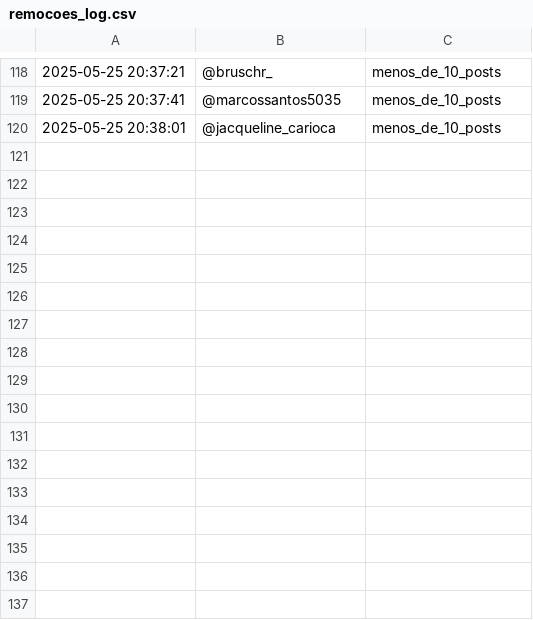
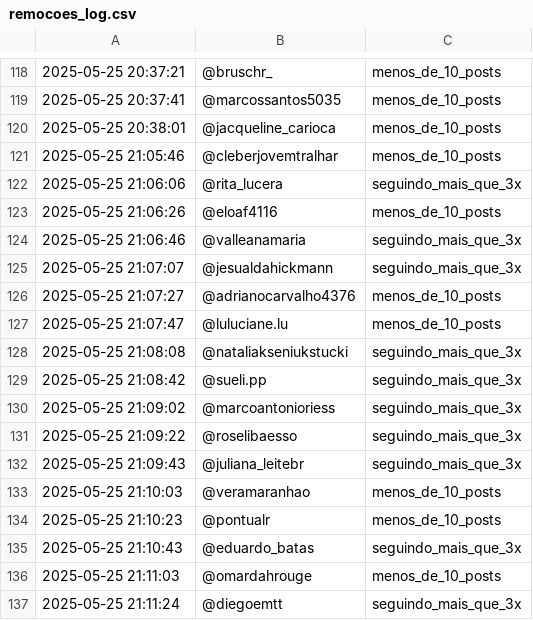
Before and after one commit to gugahb/insta_cleaner, a CSV file: app/remocoes_log.csv, drawn as a sheet; only a part is shown, gaps mark what is left out.

```diff
--- a/app/remocoes_log.csv
+++ b/app/remocoes_log.csv
@@ -120 +120,18 @@
 2025-05-25 20:38:01,@jacqueline_carioca,menos_de_10_posts
+2025-05-25 21:05:46,@cleberjovemtralhar,menos_de_10_posts
+2025-05-25 21:06:06,@rita_lucera,seguindo_mais_que_3x
+2025-05-25 21:06:26,@eloaf4116,menos_de_10_posts
+2025-05-25 21:06:46,@valleanamaria,seguindo_mais_que_3x
+2025-05-25 21:07:07,@jesualdahickmann,seguindo_mais_que_3x
+2025-05-25 21:07:27,@adrianocarvalho4376,menos_de_10_posts
+2025-05-25 21:07:47,@luluciane.lu,menos_de_10_posts
+2025-05-25 21:08:08,@nataliakseniukstucki,seguindo_mais_que_3x
+2025-05-25 21:08:42,@sueli.pp,seguindo_mais_que_3x
+2025-05-25 21:09:02,@marcoantonioriess,seguindo_mais_que_3x
+2025-05-25 21:09:22,@roselibaesso,seguindo_mais_que_3x
+2025-05-25 21:09:43,@juliana_leitebr,seguindo_mais_que_3x
+2025-05-25 21:10:03,@veramaranhao,menos_de_10_posts
+2025-05-25 21:10:23,@pontualr,menos_de_10_posts
+2025-05-25 21:10:43,@eduardo_batas,seguindo_mais_que_3x
+2025-05-25 21:11:03,@omardahrouge,menos_de_10_posts
+2025-05-25 21:11:24,@diegoemtt,seguindo_mais_que_3x
```
Also changed, not shown: 1 other file.
